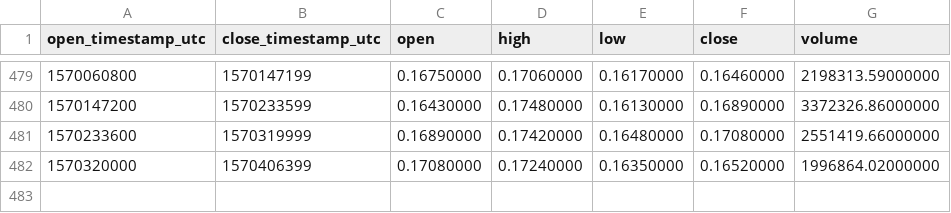
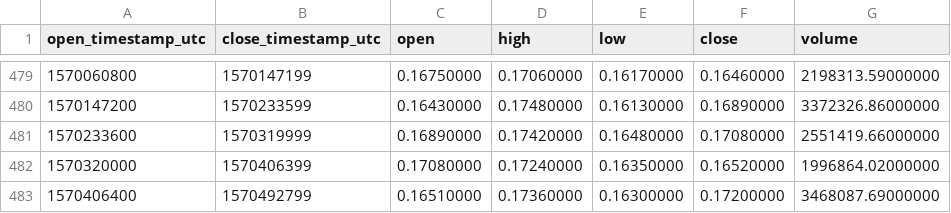
Before and after one commit to cryptobigbro/binance-ICXUSDT, a CSV file: binance-ICXUSDT-1d.csv, drawn as a sheet; only a part is shown, gaps mark what is left out.

```diff
--- a/binance-ICXUSDT-1d.csv
+++ b/binance-ICXUSDT-1d.csv
@@ -482 +482,2 @@ open_timestamp_utc,close_timestamp_utc,open,high,low,close,volume
 1570320000,1570406399,0.17080000,0.17240000,0.16350000,0.16520000,1996864.02000000
+1570406400,1570492799,0.16510000,0.17360000,0.16300000,0.17200000,3468087.69000000
```
Also changed, not shown: binance-ICXUSDT-1h.csv.
